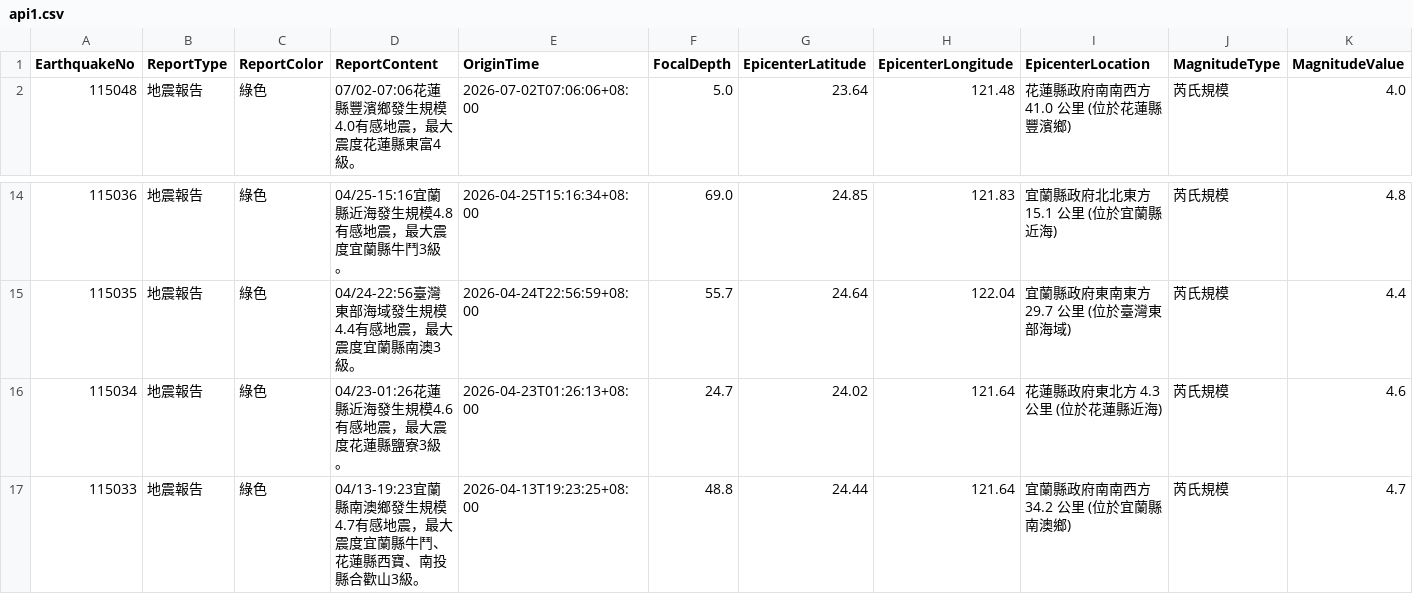
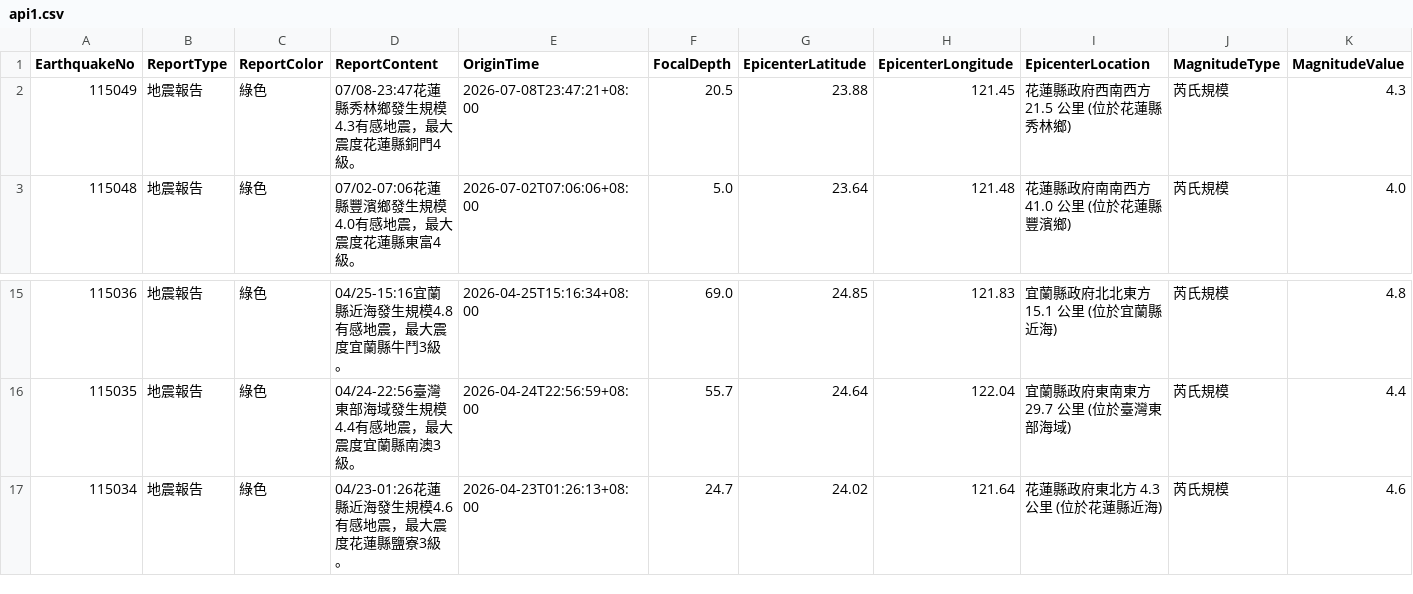
Before and after one commit to FatFang/crawler, a CSV file: api1.csv, drawn as a sheet; only a part is shown, gaps mark what is left out; removed rows and columns are numbered as before the commit, all else as after; rows hold the shown columns only; the diff names each change by its address in the sheet, - before the commit and + after, or states it on an @@ line.

Commit message:
Update api1.csv by bot

```diff
--- a/api1.csv
+++ b/api1.csv
+row 2: 115049 | 地震報告 | 綠色 | 07/08-23:47花蓮縣秀林鄉發生規模4.3有感地震，最大震度花蓮縣銅門4級。 | 2026-07-08T23:47:21+08:00 | 20.5 | 23.88 | 121.45 | 花蓮縣政府西南西方 21.5 公里 (位於花蓮縣秀林鄉) | 芮氏規模 | 4.3
-row 17: 115033 | 地震報告 | 綠色 | 04/13-19:23宜蘭縣南澳鄉發生規模4.7有感地震，最大震度宜蘭縣牛鬥、花蓮縣西寶、南投縣合歡山3級。 | 2026-04-13T19:23:25+08:00 | 48.8 | 24.44 | 121.64 | 宜蘭縣政府南南西方 34.2 公里 (位於宜蘭縣南澳鄉) | 芮氏規模 | 4.7
```
